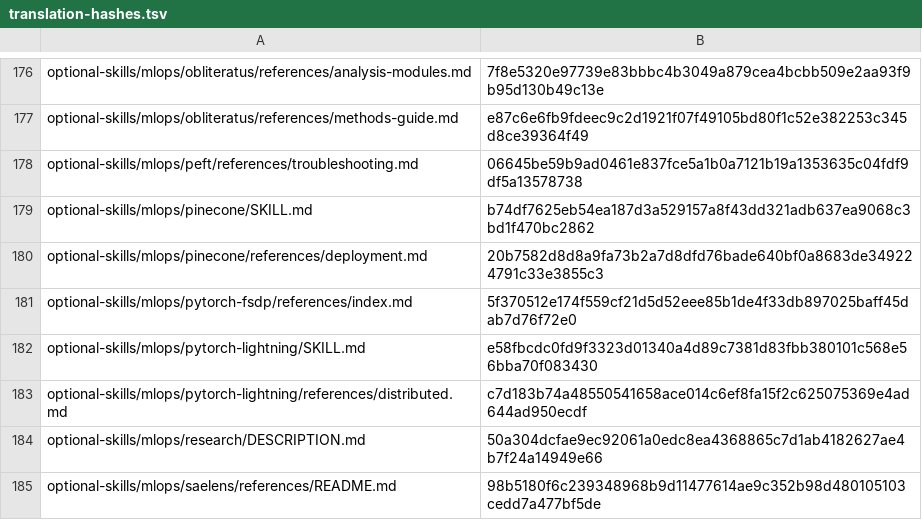
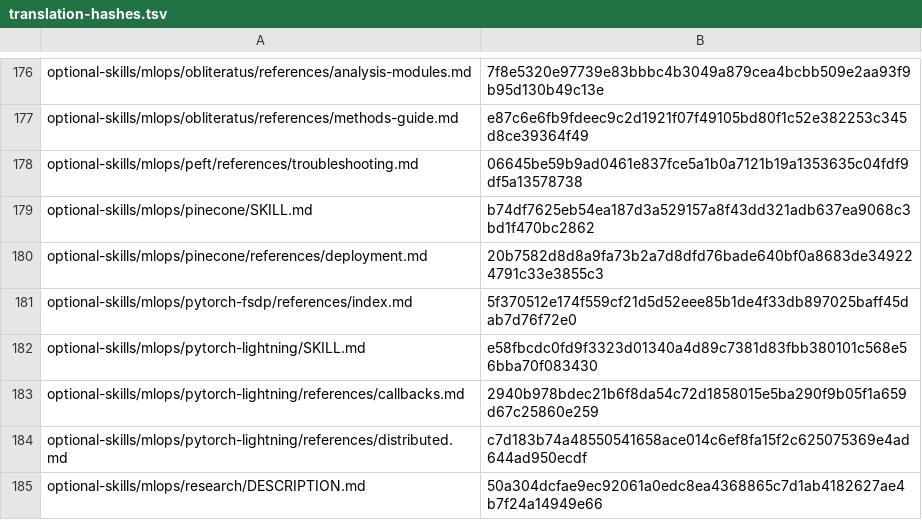
Before and after one commit to RyderFreeman4Logos/hermes-agent-docs-i18n, a TSV file: state/translation-hashes.tsv, drawn as a sheet; only a part is shown, gaps mark what is left out; the shorter side is filled out with more unchanged rows.

Commit message:
docs: translate callbacks.md
Translated Hermes Agent source document:

optional-skills/mlops/pytorch-lightning/references/callbacks.md

```diff
--- a/state/translation-hashes.tsv
+++ b/state/translation-hashes.tsv
@@ -182,2 +182,3 @@ optional-skills/mlops/pytorch-fsdp/references/index.md	5f370512e174f559cf21d5d52
 optional-skills/mlops/pytorch-lightning/SKILL.md	e58fbcdc0fd9f3323d01340a4d89c7381d83fbb380101c568e56bba70f083430
+optional-skills/mlops/pytorch-lightning/references/callbacks.md	2940b978bdec21b6f8da54c72d1858015e5ba290f9b05f1a659d67c25860e259
 optional-skills/mlops/pytorch-lightning/references/distributed.md	c7d183b74a48550541658ace014c6ef8fa15f2c625075369e4ad644ad950ecdf
```
Also changed, not shown: 3 other files.
